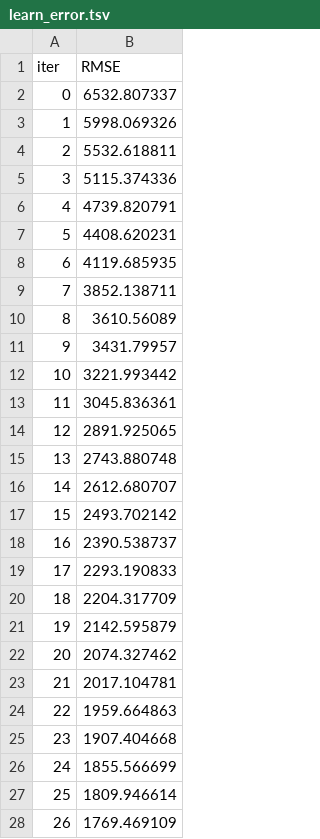
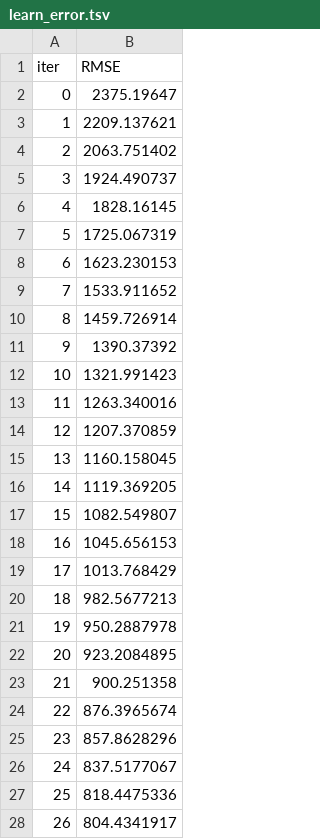
Before and after one commit to JeremyRevaldoLP/Machine-Learning-Regression-Prediksi-Biaya-Medis-Tahunan-Pasien, a TSV file: catboost_info/learn_error.tsv, drawn as a sheet; only a part is shown; the diff covers the shown part only.

```diff
--- a/catboost_info/learn_error.tsv
+++ b/catboost_info/learn_error.tsv
@@ -1,28 +1,28 @@
 iter	RMSE
-0	6532.807337
-1	5998.069326
-2	5532.618811
-3	5115.374336
-4	4739.820791
-5	4408.620231
-6	4119.685935
-7	3852.138711
-8	3610.56089
-9	3431.79957
-10	3221.993442
-11	3045.836361
-12	2891.925065
-13	2743.880748
-14	2612.680707
-15	2493.702142
-16	2390.538737
-17	2293.190833
-18	2204.317709
-19	2142.595879
-20	2074.327462
-21	2017.104781
-22	1959.664863
-23	1907.404668
-24	1855.566699
-25	1809.946614
-26	1769.469109
+0	2375.19647
+1	2209.137621
+2	2063.751402
+3	1924.490737
+4	1828.16145
+5	1725.067319
+6	1623.230153
+7	1533.911652
+8	1459.726914
+9	1390.37392
+10	1321.991423
+11	1263.340016
+12	1207.370859
+13	1160.158045
+14	1119.369205
+15	1082.549807
+16	1045.656153
+17	1013.768429
+18	982.5677213
+19	950.2887978
+20	923.2084895
+21	900.251358
+22	876.3965674
+23	857.8628296
+24	837.5177067
+25	818.4475336
+26	804.4341917
```
Also changed, not shown: 173 edited cells elsewhere in this file, catboost_info/time_left.tsv, 3 other files.
